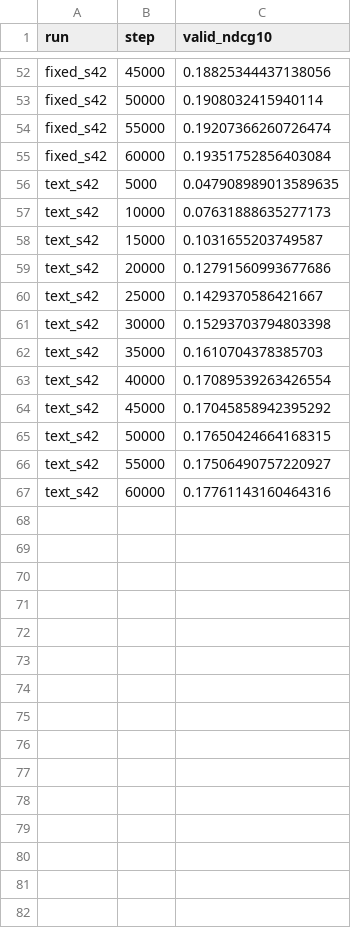
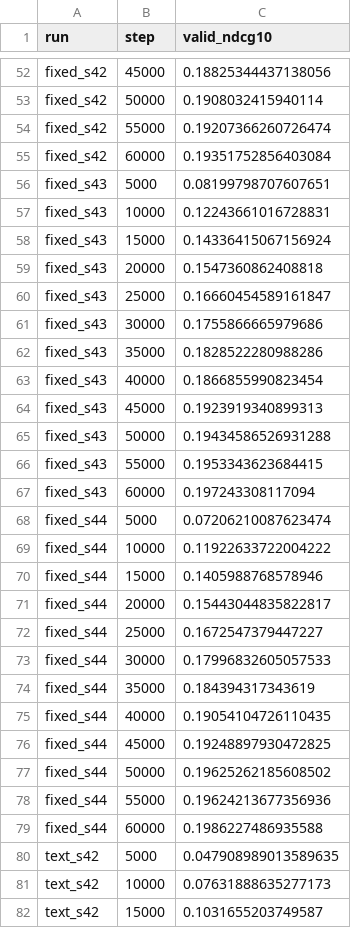
Before and after one commit to RodolfoIoLo/Generative-Recommendation, a CSV file: results/week7-improvement/01-diagnostics/training_curves.csv, drawn as a sheet; only a part is shown, gaps mark what is left out; the shorter side is filled out with more unchanged rows; the diff covers the shown part only.

```diff
--- a/results/week7-improvement/01-diagnostics/training_curves.csv
+++ b/results/week7-improvement/01-diagnostics/training_curves.csv
@@ -55,2 +55,26 @@ fixed_s42,55000,0.19207366260726474
 fixed_s42,60000,0.19351752856403084
+fixed_s43,5000,0.08199798707607651
+fixed_s43,10000,0.12243661016728831
+fixed_s43,15000,0.14336415067156924
+fixed_s43,20000,0.1547360862408818
+fixed_s43,25000,0.16660454589161847
+fixed_s43,30000,0.1755866665979686
+fixed_s43,35000,0.1828522280988286
+fixed_s43,40000,0.1866855990823454
+fixed_s43,45000,0.1923919340899313
+fixed_s43,50000,0.19434586526931288
+fixed_s43,55000,0.1953343623684415
+fixed_s43,60000,0.197243308117094
+fixed_s44,5000,0.07206210087623474
+fixed_s44,10000,0.11922633722004222
+fixed_s44,15000,0.1405988768578946
+fixed_s44,20000,0.15443044835822817
+fixed_s44,25000,0.1672547379447227
+fixed_s44,30000,0.17996832605057533
+fixed_s44,35000,0.184394317343619
+fixed_s44,40000,0.19054104726110435
+fixed_s44,45000,0.19248897930472825
+fixed_s44,50000,0.19625262185608502
+fixed_s44,55000,0.19624213677356936
+fixed_s44,60000,0.1986227486935588
 text_s42,5000,0.047908989013589635
```
Also changed, not shown: 24 added rows elsewhere in this file, 2 other files.
